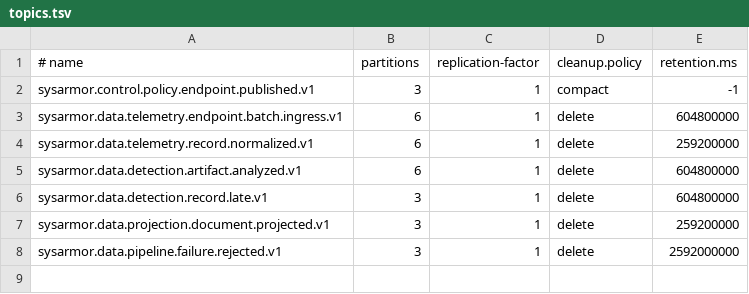
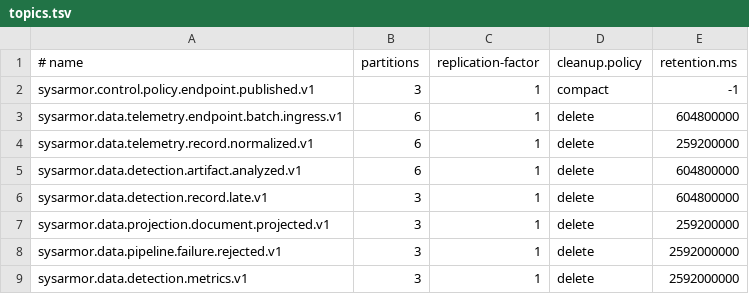
Before and after one commit to PKU-ASAL/sysarmor, a TSV file: deployments/kafka/topics.tsv, drawn as a sheet; the diff names each change by its address in the sheet, - before the commit and + after, or states it on an @@ line.

Commit message:
feat(streaming): export detection and projection metrics

```diff
--- a/deployments/kafka/topics.tsv
+++ b/deployments/kafka/topics.tsv
+row 9: sysarmor.data.detection.metrics.v1 | 3 | 1 | delete | 2592000000
```
Also changed, not shown: 6 other files.
